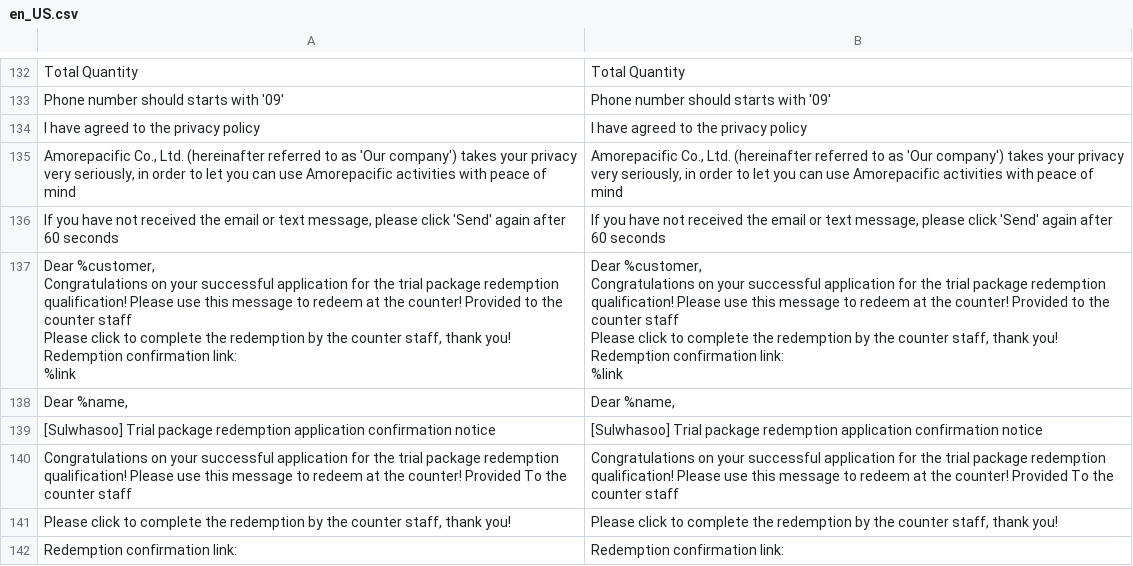
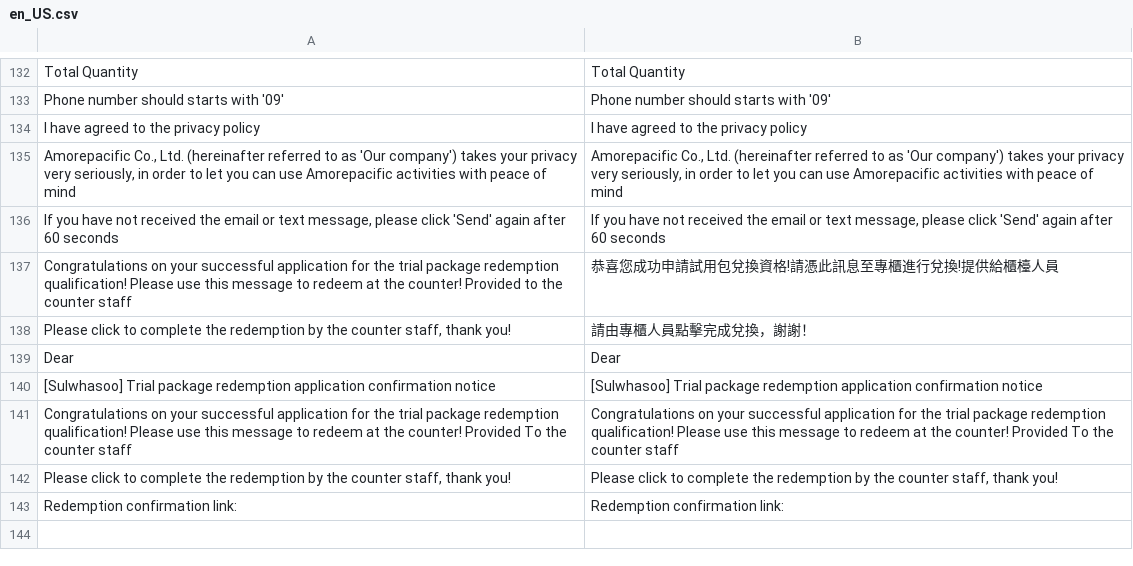
Before and after one commit to congvt305/staging-twap, a CSV file: app/code/Eguana/Redemption/i18n/en_US.csv, drawn as a sheet; only a part is shown, gaps mark what is left out; removed rows and columns are numbered as before the commit, all else as after; ↵ is a line break in a cell; the diff names each change by its address in the sheet, - before the commit and + after, or states it on an @@ line.

Commit message:
Redemption SMS translation issues fixed

```diff
--- a/app/code/Eguana/Redemption/i18n/en_US.csv
+++ b/app/code/Eguana/Redemption/i18n/en_US.csv
-row 137: Dear %customer, ↵ Congratulations on your successful application for the trial package redemption qualification! Please use this message to redeem at the counter! Provided to the counter staff ↵ Please click to complete the redemption by the counter staff, thank you! ↵ Redemption confirmation link: ↵ %link | Dear %customer, ↵ Congratulations on your successful application for the trial package redemption qualification! Please use this message to redeem at the counter! Provided to the counter staff ↵ Please click to complete the redemption by the counter staff, thank you! ↵ Redemption confirmation link: ↵ %link
-row 138: Dear %name, | Dear %name,
+row 137: Congratulations on your successful application for the trial package redemption qualification! Please use this message to redeem at the counter! Provided to the counter staff | 恭喜您成功申請試用包兌換資格!請憑此訊息至專櫃進行兌換!提供給櫃檯人員
+row 138: Please click to complete the redemption by the counter staff, thank you! | 請由專櫃人員點擊完成兌換，謝謝！
+row 139: Dear | Dear
```
Also changed, not shown: app/code/Eguana/Redemption/i18n/vi_VN.csv, app/code/Eguana/Redemption/i18n/zh_Hant_TW.csv.
